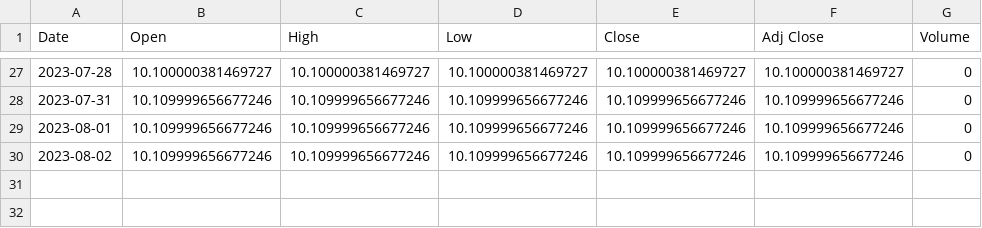
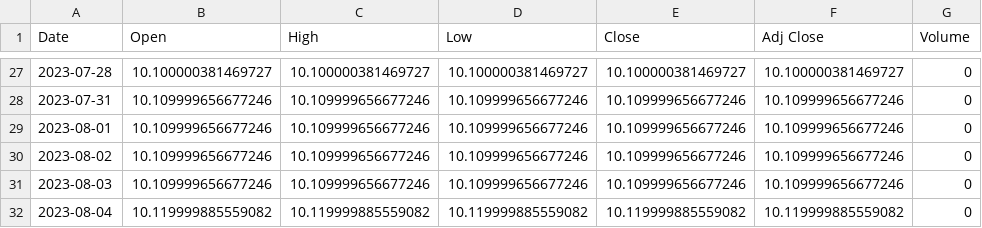
Before and after one commit to JoshW-dev/insider-alert, a CSV file: static/stockData/CAPIX_data.csv, drawn as a sheet; only a part is shown, gaps mark what is left out; the diff names each change by its address in the sheet, - before the commit and + after, or states it on an @@ line.

```diff
--- a/static/stockData/CAPIX_data.csv
+++ b/static/stockData/CAPIX_data.csv
+row 31: 2023-08-03 | 10.109999656677246 | 10.109999656677246 | 10.109999656677246 | 10.109999656677246 | 10.109999656677246 | 0
+row 32: 2023-08-04 | 10.119999885559082 | 10.119999885559082 | 10.119999885559082 | 10.119999885559082 | 10.119999885559082 | 0
```
Also changed, not shown: static/stockData/CDZI_data.csv, static/stockData/CNXC_data.csv, 39 other files.
